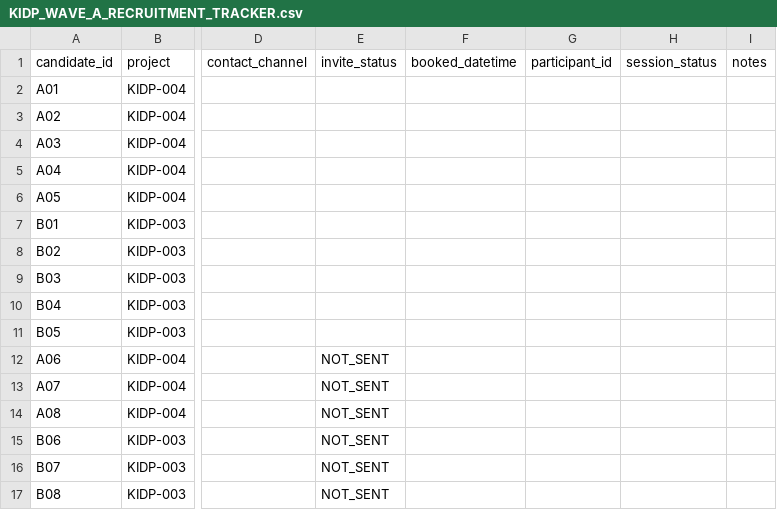
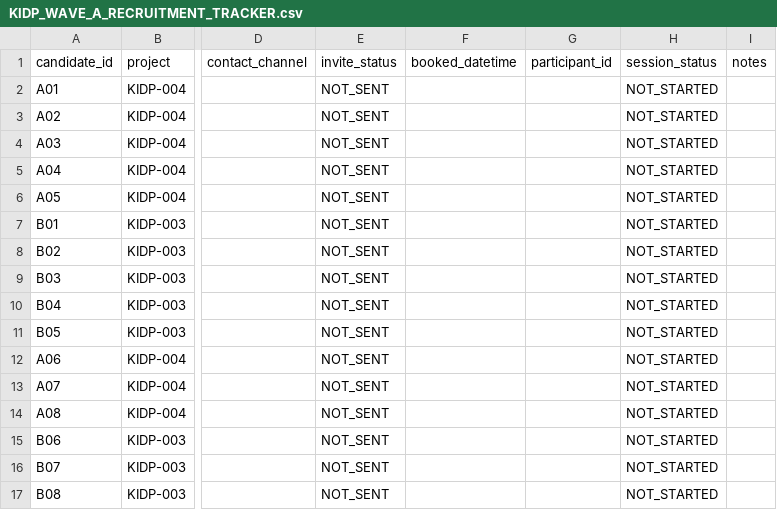
Before and after one commit to k-ait0/k-aito-com, a CSV file: projects/kidp/KIDP_WAVE_A_RECRUITMENT_TRACKER.csv, drawn as a sheet; only a part is shown, gaps mark what is left out; the diff names each change by its address in the sheet, - before the commit and + after, or states it on an @@ line.

Commit message:
Initialize all Wave A candidate statuses as not invited

```diff
--- a/projects/kidp/KIDP_WAVE_A_RECRUITMENT_TRACKER.csv
+++ b/projects/kidp/KIDP_WAVE_A_RECRUITMENT_TRACKER.csv
-E2:E11 (invite_status): (empty)
+E2:E11 (invite_status): NOT_SENT
-H2:H17 (session_status): (empty)
+H2:H17 (session_status): NOT_STARTED
```
